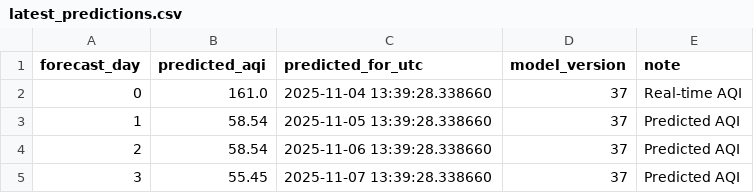
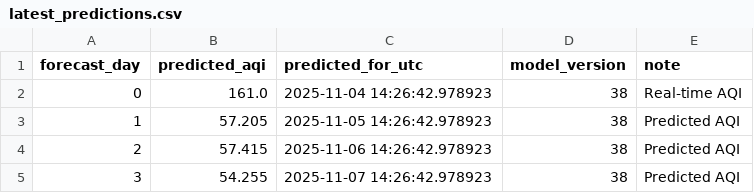
Before and after one commit to Misbah786-C/aqi-forecast, a CSV file: data/predictions/latest_predictions.csv, drawn as a sheet.

```diff
--- a/data/predictions/latest_predictions.csv
+++ b/data/predictions/latest_predictions.csv
@@ -1,5 +1,5 @@
 forecast_day,predicted_aqi,predicted_for_utc,model_version,note
-0,161.0,2025-11-04 13:39:28.338660,37,Real-time AQI
-1,58.54,2025-11-05 13:39:28.338660,37,Predicted AQI
-2,58.54,2025-11-06 13:39:28.338660,37,Predicted AQI
-3,55.45,2025-11-07 13:39:28.338660,37,Predicted AQI
+0,161.0,2025-11-04 14:26:42.978923,38,Real-time AQI
+1,57.205,2025-11-05 14:26:42.978923,38,Predicted AQI
+2,57.415,2025-11-06 14:26:42.978923,38,Predicted AQI
+3,54.255,2025-11-07 14:26:42.978923,38,Predicted AQI
```
